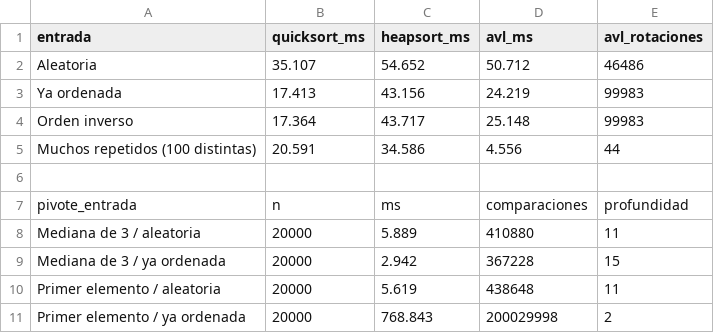
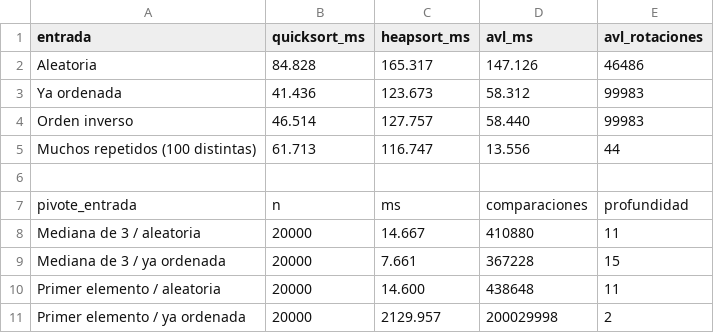
Before and after one commit to NashVale/P2_DiazNash_EscobarValentina_EscobarMariana, a CSV file: results/casos_entrada.csv, drawn as a sheet.

```diff
--- a/results/casos_entrada.csv
+++ b/results/casos_entrada.csv
@@ -1,11 +1,11 @@
 entrada,quicksort_ms,heapsort_ms,avl_ms,avl_rotaciones
-Aleatoria,35.107,54.652,50.712,46486
-Ya ordenada,17.413,43.156,24.219,99983
-Orden inverso,17.364,43.717,25.148,99983
-Muchos repetidos (100 distintas),20.591,34.586,4.556,44
+Aleatoria,84.828,165.317,147.126,46486
+Ya ordenada,41.436,123.673,58.312,99983
+Orden inverso,46.514,127.757,58.440,99983
+Muchos repetidos (100 distintas),61.713,116.747,13.556,44
 
 pivote_entrada,n,ms,comparaciones,profundidad
-Mediana de 3 / aleatoria,20000,5.889,410880,11
-Mediana de 3 / ya ordenada,20000,2.942,367228,15
-Primer elemento / aleatoria,20000,5.619,438648,11
-Primer elemento / ya ordenada,20000,768.843,200029998,2
+Mediana de 3 / aleatoria,20000,14.667,410880,11
+Mediana de 3 / ya ordenada,20000,7.661,367228,15
+Primer elemento / aleatoria,20000,14.600,438648,11
+Primer elemento / ya ordenada,20000,2129.957,200029998,2
```
Also changed, not shown: results/escalabilidad.csv, results/resultados.csv.
